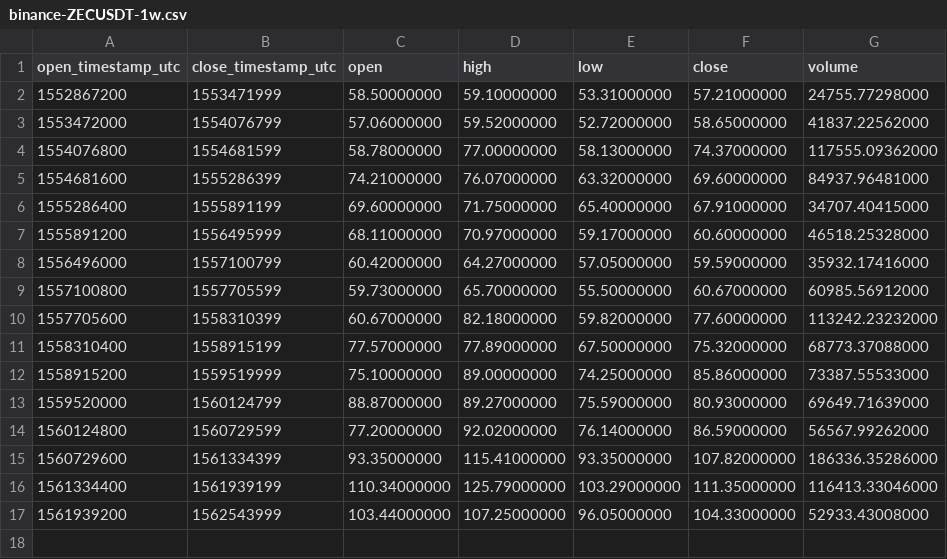
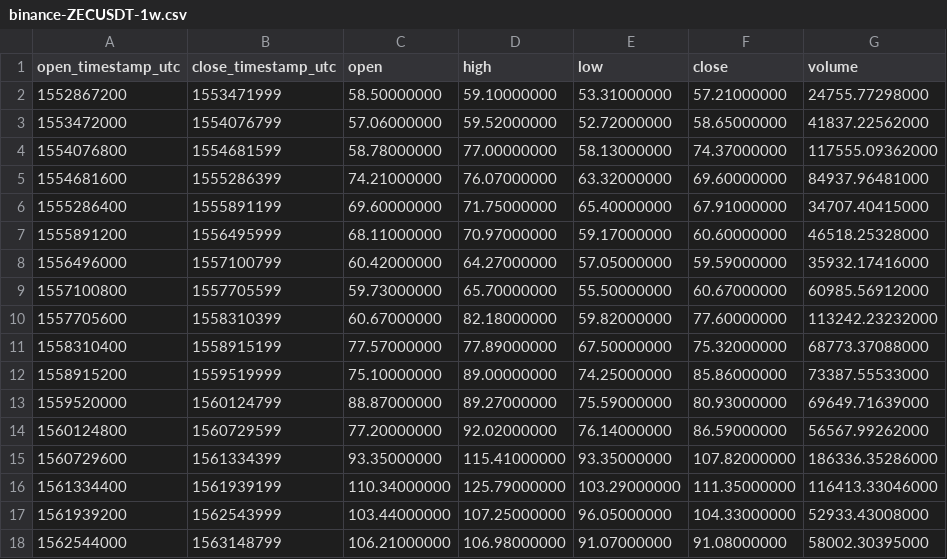
Before and after one commit to cryptobigbro/binance-ZECUSDT, a CSV file: binance-ZECUSDT-1w.csv, drawn as a sheet.

```diff
--- a/binance-ZECUSDT-1w.csv
+++ b/binance-ZECUSDT-1w.csv
@@ -17 +17,2 @@ open_timestamp_utc,close_timestamp_utc,open,high,low,close,volume
 1561939200,1562543999,103.44000000,107.25000000,96.05000000,104.33000000,52933.43008000
+1562544000,1563148799,106.21000000,106.98000000,91.07000000,91.08000000,58002.30395000
```
Also changed, not shown: binance-ZECUSDT-1d.csv, binance-ZECUSDT-1h.csv.
